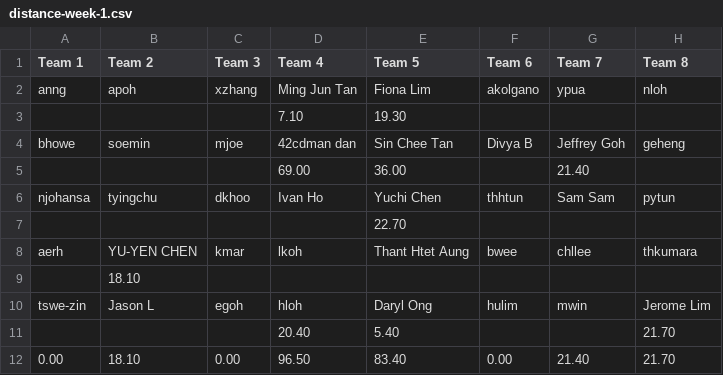
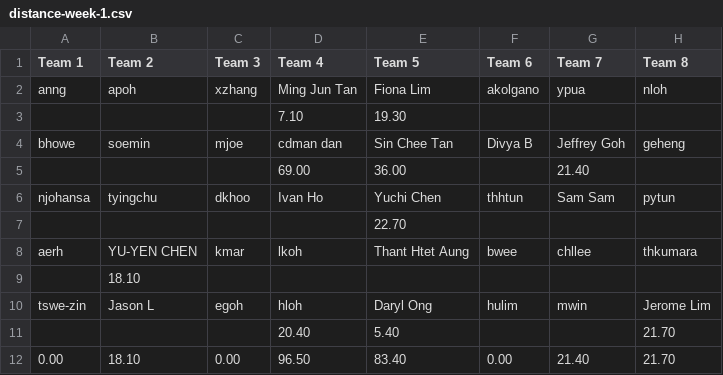
Before and after one commit to gilliorem/fit-commit, a CSV file: data/distance-week-1.csv, drawn as a sheet; only a part is shown; the diff names each change by its address in the sheet, - before the commit and + after, or states it on an @@ line.

```diff
--- a/data/distance-week-1.csv
+++ b/data/distance-week-1.csv
-D4 (Team 4): 42cdman dan
+D4 (Team 4): cdman dan
```
Also changed, not shown: data/distance-week-2.csv, data/distance-week-3.csv, 6 other files.
